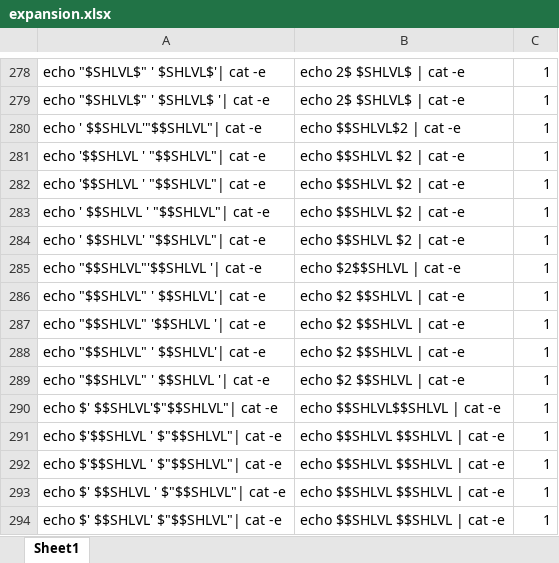
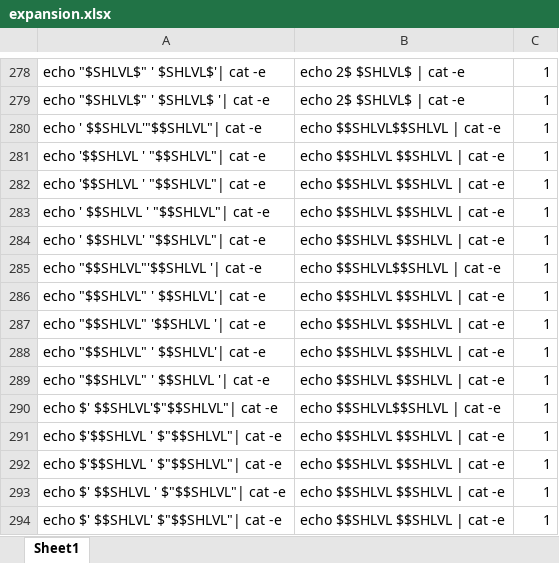
Before and after one commit to hadyawayda/minishell-tester, an Excel workbook: test_files/tokenization/expansion.xlsx, sheet Sheet1, drawn as a sheet; only a part is shown, gaps mark what is left out; values as stored, in another font and other column widths than the file's, no borders; the diff names each change by its address in the sheet, - before the commit and + after, or states it on an @@ line.

Commit message:
Fixed some cases

```diff
--- a/test_files/tokenization/expansion.xlsx (sheet Sheet1)
+++ b/test_files/tokenization/expansion.xlsx (sheet Sheet1)
-B280: echo $$SHLVL$2 | cat -e
+B280: echo $$SHLVL$$SHLVL | cat -e
-B281:B284: echo $$SHLVL $2 | cat -e
+B281:B284: echo $$SHLVL $$SHLVL | cat -e
-B285: echo $2$$SHLVL | cat -e
+B285: echo $$SHLVL$$SHLVL | cat -e
-B286:B289: echo $2 $$SHLVL | cat -e
+B286:B289: echo $$SHLVL $$SHLVL | cat -e
```
